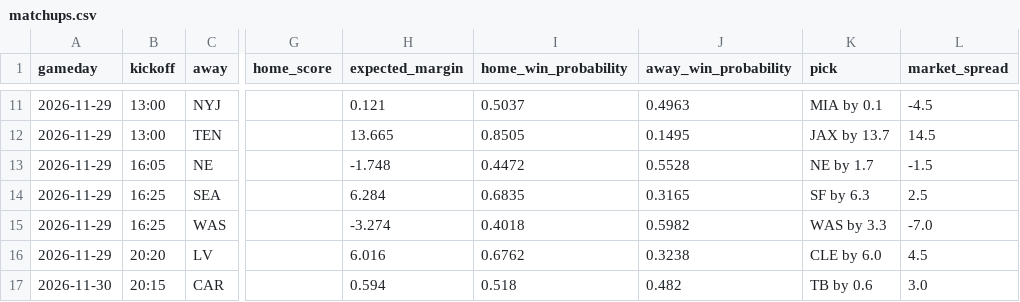
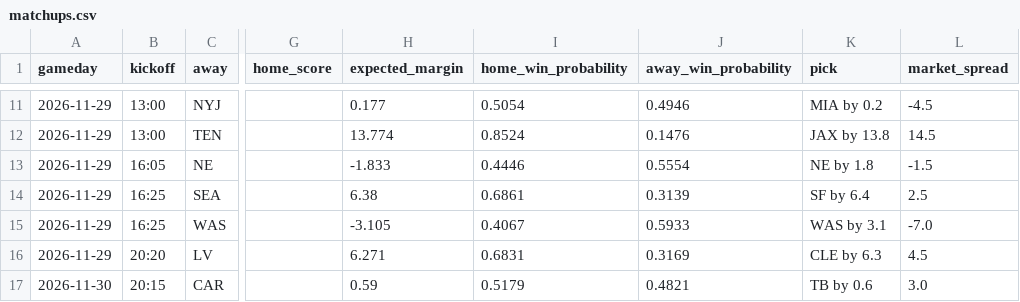
Before and after one commit to leonpalafox/leonpalafox.github.io, a CSV file: analysis/nfl-power-rankings/out/matchups.csv, drawn as a sheet; only a part is shown, gaps mark what is left out; the diff covers the shown part only; the diff names each change by its address in the sheet, - before the commit and + after, or states it on an @@ line.

```diff
--- a/analysis/nfl-power-rankings/out/matchups.csv
+++ b/analysis/nfl-power-rankings/out/matchups.csv
-H11 (expected_margin): 0.121
+H11 (expected_margin): 0.177
-I11 (home_win_probability): 0.5037
+I11 (home_win_probability): 0.5054
-J11 (away_win_probability): 0.4963
+J11 (away_win_probability): 0.4946
-K11 (pick): MIA by 0.1
+K11 (pick): MIA by 0.2
-H12 (expected_margin): 13.665
+H12 (expected_margin): 13.774
-I12 (home_win_probability): 0.8505
+I12 (home_win_probability): 0.8524
-J12 (away_win_probability): 0.1495
+J12 (away_win_probability): 0.1476
-K12 (pick): JAX by 13.7
+K12 (pick): JAX by 13.8
-H13 (expected_margin): -1.748
+H13 (expected_margin): -1.833
-I13 (home_win_probability): 0.4472
+I13 (home_win_probability): 0.4446
-J13 (away_win_probability): 0.5528
+J13 (away_win_probability): 0.5554
-K13 (pick): NE by 1.7
+K13 (pick): NE by 1.8
-H14 (expected_margin): 6.284
+H14 (expected_margin): 6.38
-I14 (home_win_probability): 0.6835
+I14 (home_win_probability): 0.6861
-J14 (away_win_probability): 0.3165
+J14 (away_win_probability): 0.3139
-K14 (pick): SF by 6.3
+K14 (pick): SF by 6.4
-H15 (expected_margin): -3.274
+H15 (expected_margin): -3.105
-I15 (home_win_probability): 0.4018
+I15 (home_win_probability): 0.4067
-J15 (away_win_probability): 0.5982
+J15 (away_win_probability): 0.5933
-K15 (pick): WAS by 3.3
+K15 (pick): WAS by 3.1
-H16 (expected_margin): 6.016
+H16 (expected_margin): 6.271
-I16 (home_win_probability): 0.6762
+I16 (home_win_probability): 0.6831
-J16 (away_win_probability): 0.3238
+J16 (away_win_probability): 0.3169
-K16 (pick): CLE by 6.0
+K16 (pick): CLE by 6.3
-H17 (expected_margin): 0.594
+H17 (expected_margin): 0.59
-I17 (home_win_probability): 0.518
+I17 (home_win_probability): 0.5179
-J17 (away_win_probability): 0.482
+J17 (away_win_probability): 0.4821
```
Also changed, not shown: 32 edited cells elsewhere in this file, 8 other files.
